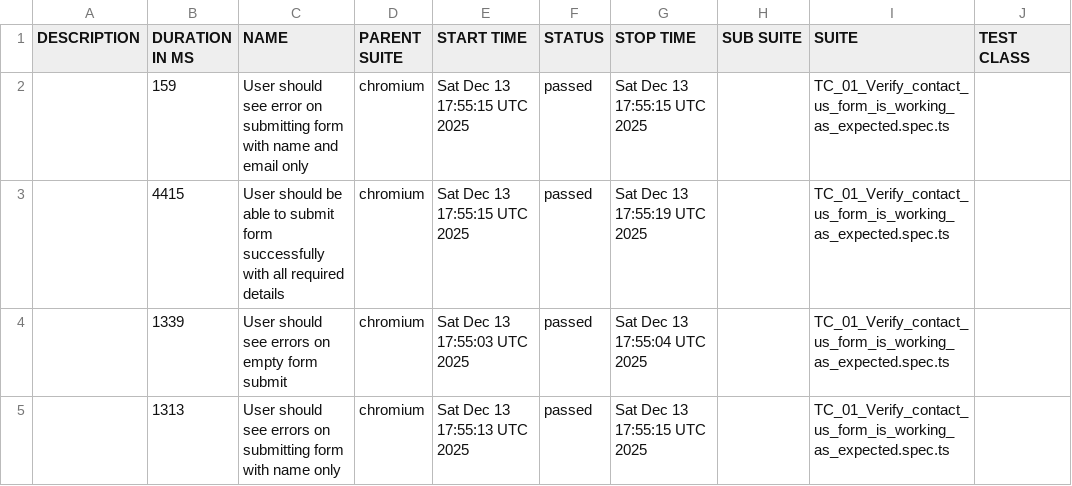
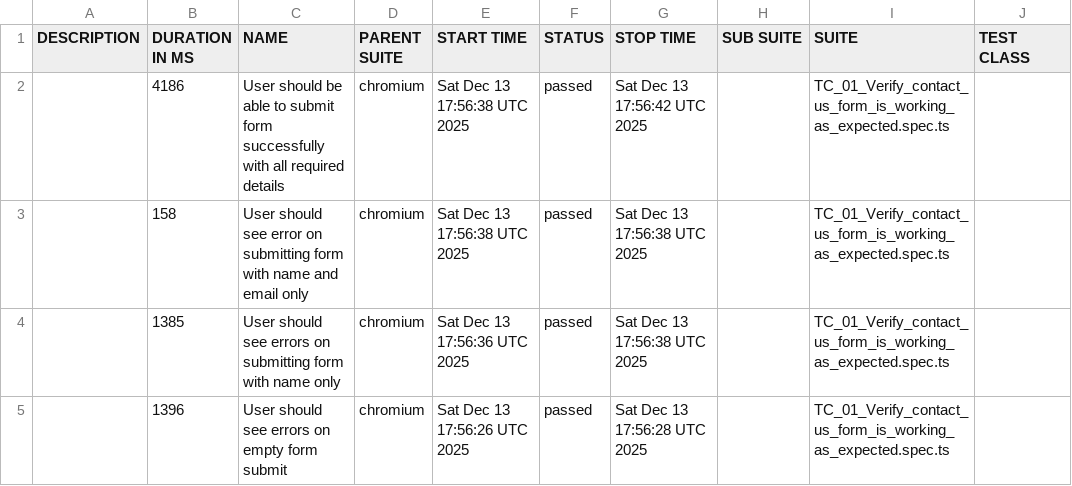
Before and after one commit to emIsmaeel/GiantRocketship-TDD, a CSV file: data/suites.csv, drawn as a sheet; only a part is shown; the diff names each change by its address in the sheet, - before the commit and + after, or states it on an @@ line.

```diff
--- a/data/suites.csv
+++ b/data/suites.csv
-B2 (DURATION IN MS): 159
+B2 (DURATION IN MS): 4186
-C2 (NAME): User should see error on submitting form with name and email only
+C2 (NAME): User should be able to submit form successfully with all required details
-E2:E3 (START TIME): Sat Dec 13 17:55:15 UTC 2025
+E2:E3 (START TIME): Sat Dec 13 17:56:38 UTC 2025
-G2 (STOP TIME): Sat Dec 13 17:55:15 UTC 2025
+G2 (STOP TIME): Sat Dec 13 17:56:42 UTC 2025
-B3 (DURATION IN MS): 4415
+B3 (DURATION IN MS): 158
-C3 (NAME): User should be able to submit form successfully with all required details
+C3 (NAME): User should see error on submitting form with name and email only
-G3 (STOP TIME): Sat Dec 13 17:55:19 UTC 2025
+G3 (STOP TIME): Sat Dec 13 17:56:38 UTC 2025
-B4 (DURATION IN MS): 1339
+B4 (DURATION IN MS): 1385
-C4 (NAME): …errors on empty form submit
+C4 (NAME): …errors on submitting form with name only
-E4 (START TIME): Sat Dec 13 17:55:03 UTC 2025
+E4 (START TIME): Sat Dec 13 17:56:36 UTC 2025
-G4 (STOP TIME): Sat Dec 13 17:55:04 UTC 2025
+G4 (STOP TIME): Sat Dec 13 17:56:38 UTC 2025
-B5 (DURATION IN MS): 1313
+B5 (DURATION IN MS): 1396
-C5 (NAME): …errors on submitting form with name only
+C5 (NAME): …errors on empty form submit
-E5 (START TIME): Sat Dec 13 17:55:13 UTC 2025
+E5 (START TIME): Sat Dec 13 17:56:26 UTC 2025
-G5 (STOP TIME): Sat Dec 13 17:55:15 UTC 2025
+G5 (STOP TIME): Sat Dec 13 17:56:28 UTC 2025
```
Also changed, not shown: 36 other files.
